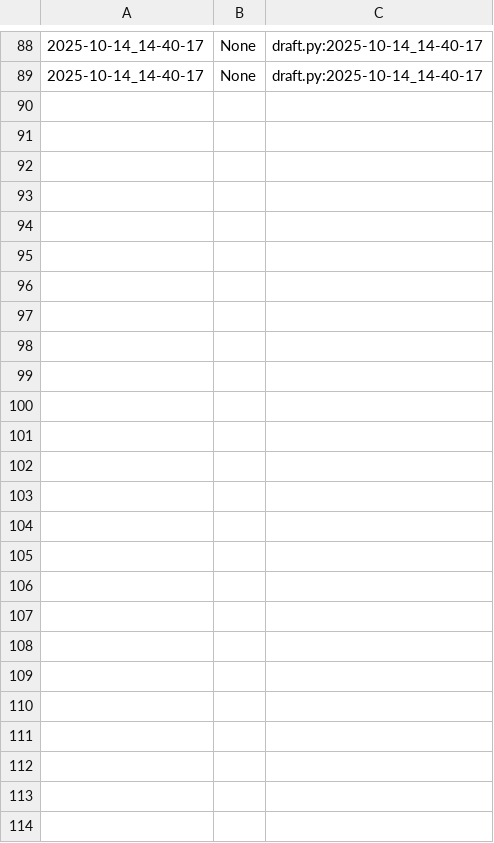
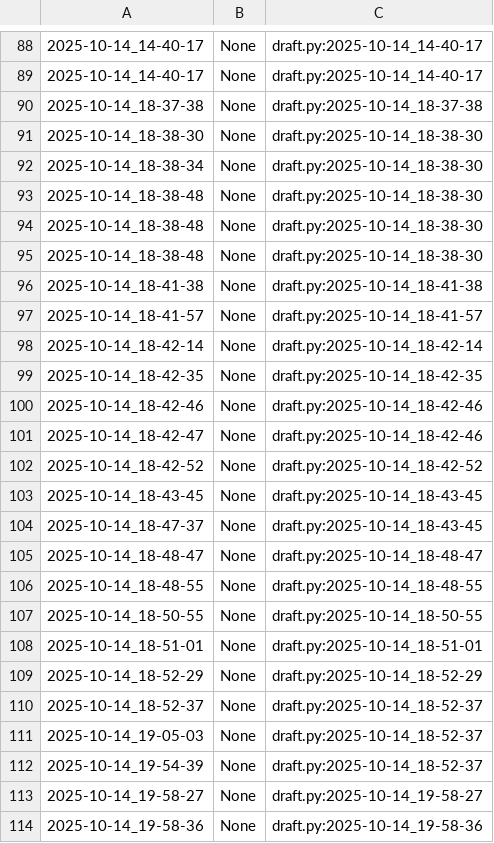
Before and after one commit to qxcode-course/poo-dd-cd-bloco-b-LarissaCassemiro, a CSV file: myrep/.tko/track/poo@roupa/track.csv, drawn as a sheet; only a part is shown, gaps mark what is left out; the diff names each change by its address in the sheet, - before the commit and + after, or states it on an @@ line.

```diff
--- a/myrep/.tko/track/poo@roupa/track.csv
+++ b/myrep/.tko/track/poo@roupa/track.csv
+row 90: 2025-10-14_18-37-38 | None | draft.py:2025-10-14_18-37-38
+row 91: 2025-10-14_18-38-30 | None | draft.py:2025-10-14_18-38-30
+row 92: 2025-10-14_18-38-34 | None | draft.py:2025-10-14_18-38-30
+row 93: 2025-10-14_18-38-48 | None | draft.py:2025-10-14_18-38-30
+row 94: 2025-10-14_18-38-48 | None | draft.py:2025-10-14_18-38-30
+row 95: 2025-10-14_18-38-48 | None | draft.py:2025-10-14_18-38-30
+row 96: 2025-10-14_18-41-38 | None | draft.py:2025-10-14_18-41-38
+row 97: 2025-10-14_18-41-57 | None | draft.py:2025-10-14_18-41-57
+row 98: 2025-10-14_18-42-14 | None | draft.py:2025-10-14_18-42-14
+row 99: 2025-10-14_18-42-35 | None | draft.py:2025-10-14_18-42-35
+row 100: 2025-10-14_18-42-46 | None | draft.py:2025-10-14_18-42-46
+row 101: 2025-10-14_18-42-47 | None | draft.py:2025-10-14_18-42-46
+row 102: 2025-10-14_18-42-52 | None | draft.py:2025-10-14_18-42-52
+row 103: 2025-10-14_18-43-45 | None | draft.py:2025-10-14_18-43-45
+row 104: 2025-10-14_18-47-37 | None | draft.py:2025-10-14_18-43-45
+row 105: 2025-10-14_18-48-47 | None | draft.py:2025-10-14_18-48-47
+row 106: 2025-10-14_18-48-55 | None | draft.py:2025-10-14_18-48-55
+row 107: 2025-10-14_18-50-55 | None | draft.py:2025-10-14_18-50-55
+row 108: 2025-10-14_18-51-01 | None | draft.py:2025-10-14_18-51-01
+row 109: 2025-10-14_18-52-29 | None | draft.py:2025-10-14_18-52-29
+row 110: 2025-10-14_18-52-37 | None | draft.py:2025-10-14_18-52-37
+row 111: 2025-10-14_19-05-03 | None | draft.py:2025-10-14_18-52-37
+row 112: 2025-10-14_19-54-39 | None | draft.py:2025-10-14_18-52-37
+row 113: 2025-10-14_19-58-27 | None | draft.py:2025-10-14_19-58-27
+row 114: 2025-10-14_19-58-36 | None | draft.py:2025-10-14_19-58-36
```
Also changed, not shown: 12 other files.
